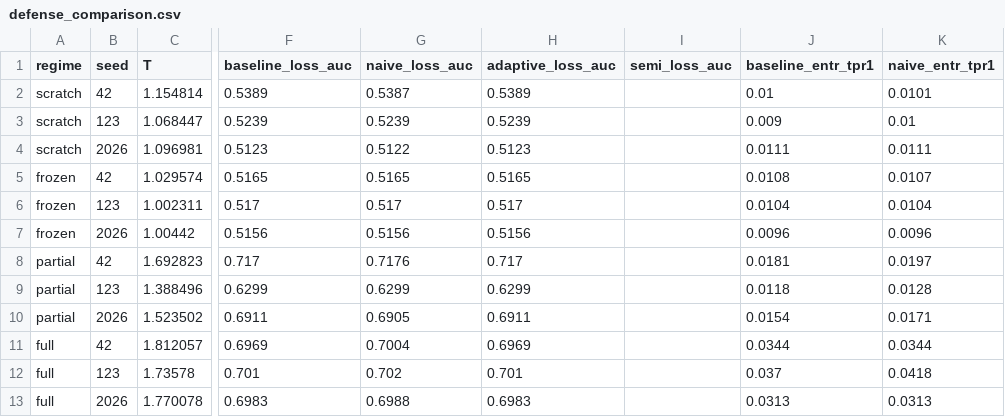
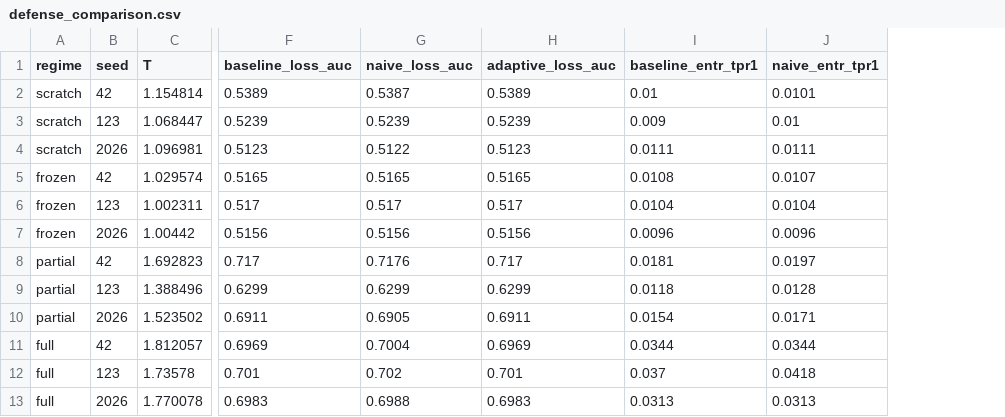
Before and after one commit to sai-katari/mia-posthoc-calibration, a CSV file: results/defense_comparison.csv, drawn as a sheet; only a part is shown, gaps mark what is left out; the diff names each change by its address in the sheet, - before the commit and + after, or states it on an @@ line.

Commit message:
regenerated the defense_comparison.csv

```diff
--- a/results/defense_comparison.csv
+++ b/results/defense_comparison.csv
-column I (semi_loss_auc), empty
```
